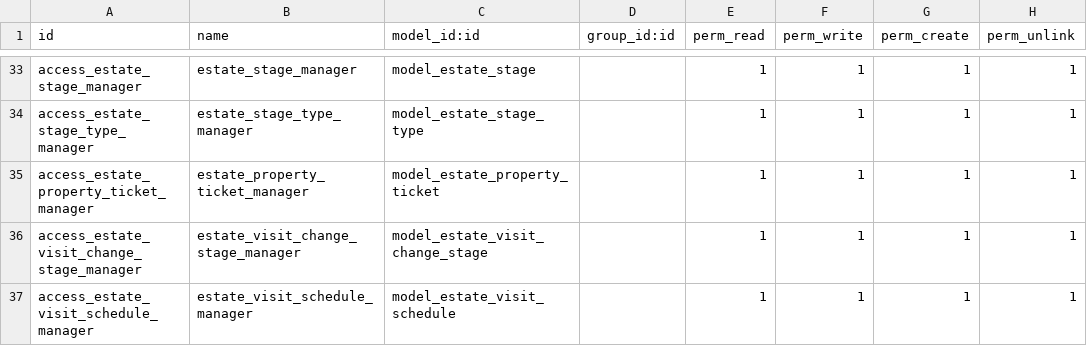
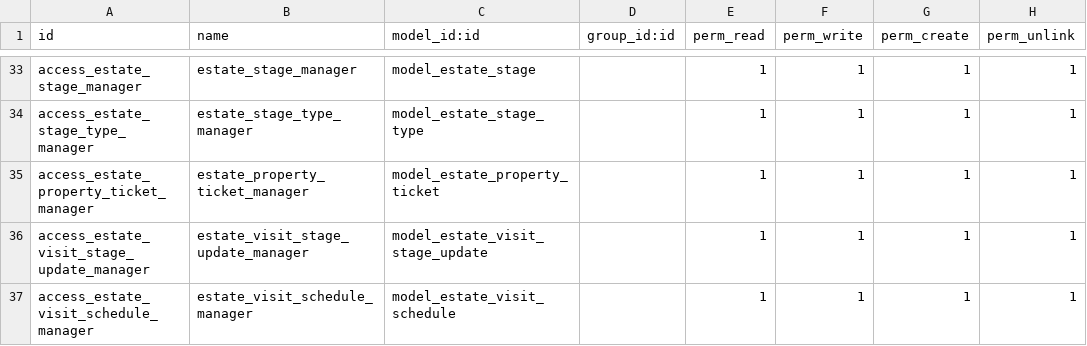
Before and after one commit to marcostiehlcv/cursoaeodoo2026_v2, a CSV file: real_estate_mstiehl/security/ir.model.access.csv, drawn as a sheet; only a part is shown, gaps mark what is left out.

Commit message:
feat: rename and update estate visit change stage to estate visit stage update

```diff
--- a/real_estate_mstiehl/security/ir.model.access.csv
+++ b/real_estate_mstiehl/security/ir.model.access.csv
@@ -35,3 +35,3 @@ access_estate_stage_type_manager,estate_stage_type_manager,model_estate_stage_ty
 access_estate_property_ticket_manager,estate_property_ticket_manager,model_estate_property_ticket,,1,1,1,1
-access_estate_visit_change_stage_manager,estate_visit_change_stage_manager,model_estate_visit_change_stage,,1,1,1,1
+access_estate_visit_stage_update_manager,estate_visit_stage_update_manager,model_estate_visit_stage_update,,1,1,1,1
 access_estate_visit_schedule_manager,estate_visit_schedule_manager,model_estate_visit_schedule,,1,1,1,1
```
Also changed, not shown: 5 other files.
